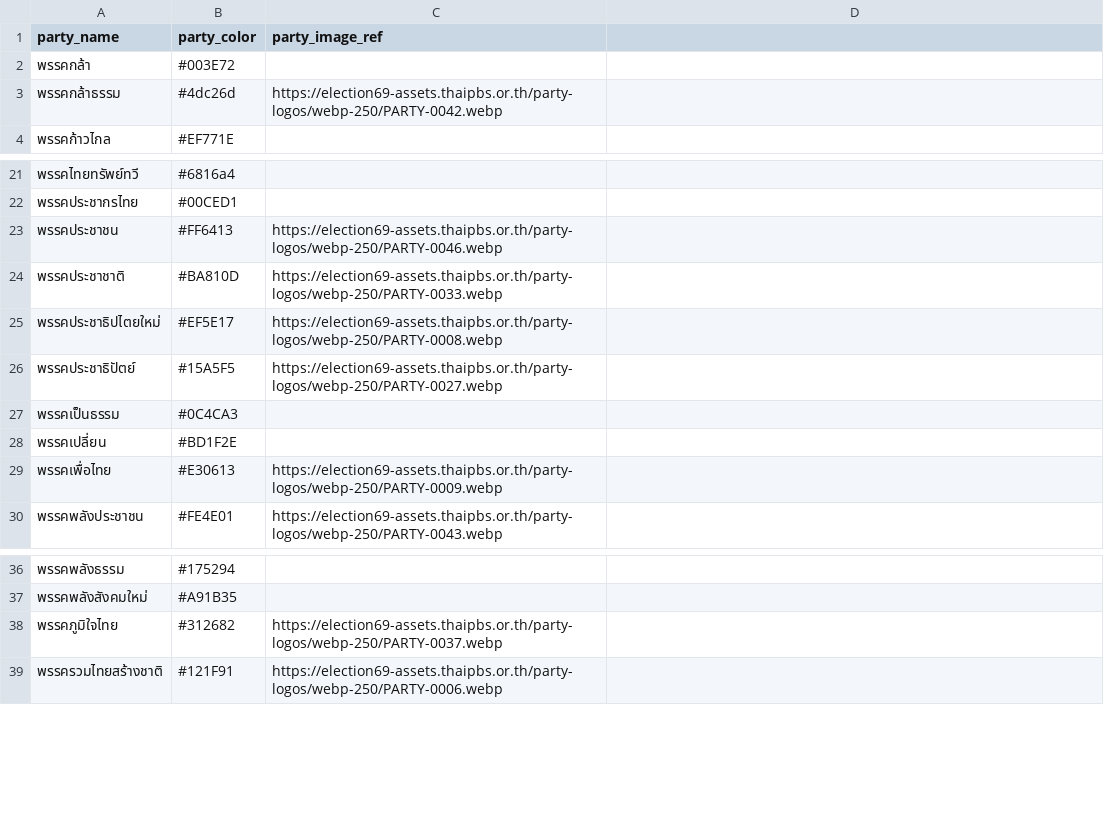
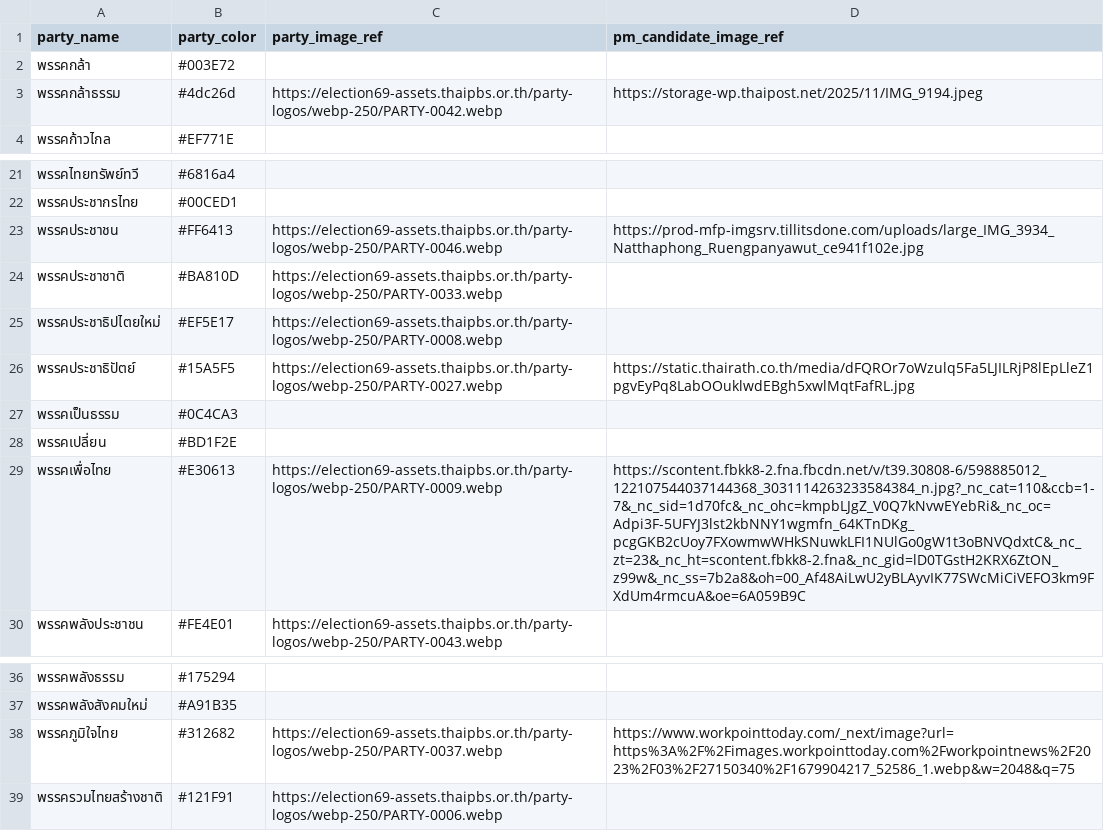
Before and after one commit to DSDE-final-project-election/Phatthalung-District2-Election-Visualization, a CSV file: data/party_info.csv, drawn as a sheet; only a part is shown, gaps mark what is left out.

```diff
--- a/data/party_info.csv
+++ b/data/party_info.csv
@@ -1,4 +1,4 @@
-party_name,party_color,party_image_ref
+party_name,party_color,party_image_ref,pm_candidate_image_ref
 พรรคกล้า,#003E72,
-พรรคกล้าธรรม,#4dc26d,https://election69-assets.thaipbs.or.th/party-logos/webp-250/PARTY-0042.webp
+พรรคกล้าธรรม,#4dc26d,https://election69-assets.thaipbs.or.th/party-logos/webp-250/PARTY-0042.webp,https://storage-wp.thaipost.net/2025/11/IMG_9194.jpeg
 พรรคก้าวไกล,#EF771E,
@@ -22,9 +22,9 @@ party_name,party_color,party_image_ref
 พรรคประชากรไทย,#00CED1,
-พรรคประชาชน,#FF6413,https://election69-assets.thaipbs.or.th/party-logos/webp-250/PARTY-0046.webp
+พรรคประชาชน,#FF6413,https://election69-assets.thaipbs.or.th/party-logos/webp-250/PARTY-0046.webp,https://prod-mfp-imgsrv.tillitsdone.com/uploads/large_IMG_3934_Natthaphong_Ruengpanyawut_ce941f102e.jpg
 พรรคประชาชาติ,#BA810D,https://election69-assets.thaipbs.or.th/party-logos/webp-250/PARTY-0033.webp
 พรรคประชาธิปไตยใหม่,#EF5E17,https://election69-assets.thaipbs.or.th/party-logos/webp-250/PARTY-0008.webp
-พรรคประชาธิปัตย์,#15A5F5,https://election69-assets.thaipbs.or.th/party-logos/webp-250/PARTY-0027.webp
+พรรคประชาธิปัตย์,#15A5F5,https://election69-assets.thaipbs.or.th/party-logos/webp-250/PARTY-0027.webp,https://static.thairath.co.th/media/dFQROr7oWzulq5Fa5LJILRjP8lEpLleZ1pgvEyPq8LabOOuklwdEBgh5xwlMqtFafRL.jpg
 พรรคเป็นธรรม,#0C4CA3,
 พรรคเปลี่ยน,#BD1F2E,
-พรรคเพื่อไทย,#E30613,https://election69-assets.thaipbs.or.th/party-logos/webp-250/PARTY-0009.webp
+พรรคเพื่อไทย,#E30613,https://election69-assets.thaipbs.or.th/party-logos/webp-250/PARTY-0009.webp,https://scontent.fbkk8-2.fna.fbcdn.net/v/t39.30808-6/598885012_122107544037144368_3031114263233584384_n.jpg?_nc_cat=110&ccb=1-7&_nc_sid=1d70fc&_nc_ohc=kmpbLJgZ_V0Q7kNvwEYebRi&_nc_oc=Adpi3F-5UFYJ3lst2kbNNY1wgmfn_64KTnDKg_pcgGKB2cUoy7FXowmwWHkSNuwkLFI1NUlGo0gW1t3oBNVQdxtC&_nc_zt=23&_nc_ht=scontent.fbkk8-2.fna&_nc_gid=lD0TGstH2KRX6ZtON_z99w&_nc_ss=7b2a8&oh=00_Af48AiLwU2yBLAyvIK77SWcMiCiVEFO3km9FXdUm4rmcuA&oe=6A059B9C
 พรรคพลังประชาชน,#FE4E01,https://election69-assets.thaipbs.or.th/party-logos/webp-250/PARTY-0043.webp
@@ -37,3 +37,3 @@ party_name,party_color,party_image_ref
 พรรคพลังสังคมใหม่,#A91B35,
-พรรคภูมิใจไทย,#312682,https://election69-assets.thaipbs.or.th/party-logos/webp-250/PARTY-0037.webp
+พรรคภูมิใจไทย,#312682,https://election69-assets.thaipbs.or.th/party-logos/webp-250/PARTY-0037.webp,https://www.workpointtoday.com/_next/image?url=https%3A%2F%2Fimages.workpointtoday.com%2Fworkpointnews%2F2023%2F03%2F27150340%2F1679904217_52586_1.webp&w=2048&q=75
 พรรครวมไทยสร้างชาติ,#121F91,https://election69-assets.thaipbs.or.th/party-logos/webp-250/PARTY-0006.webp
```
Also changed, not shown: 4 other files.
